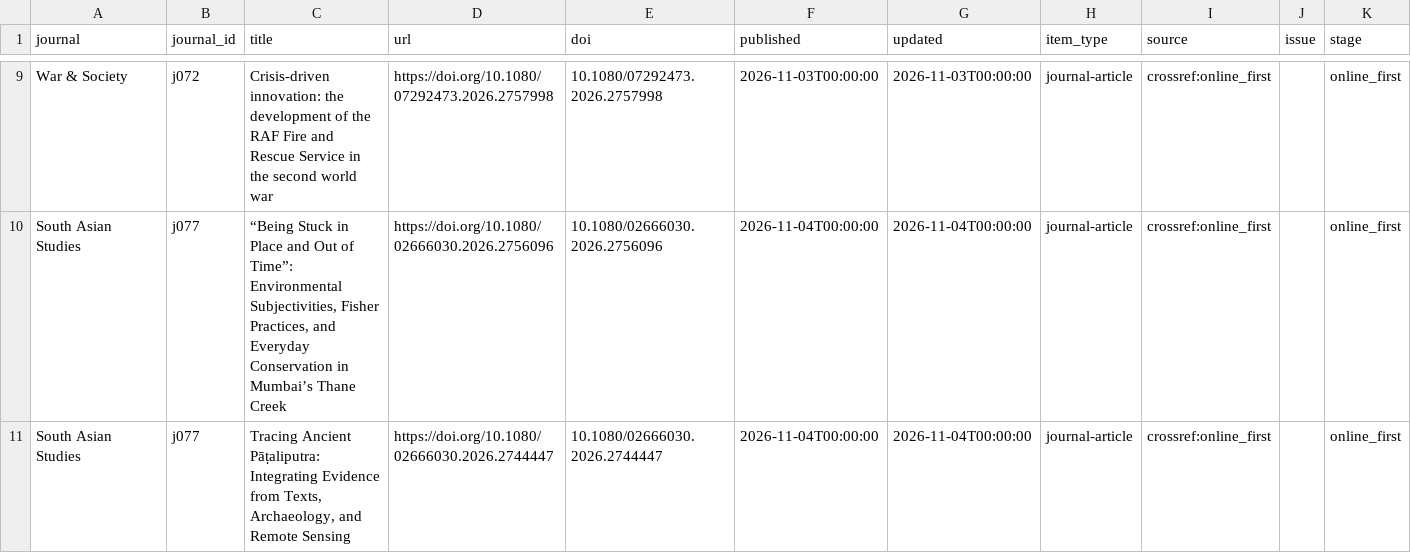
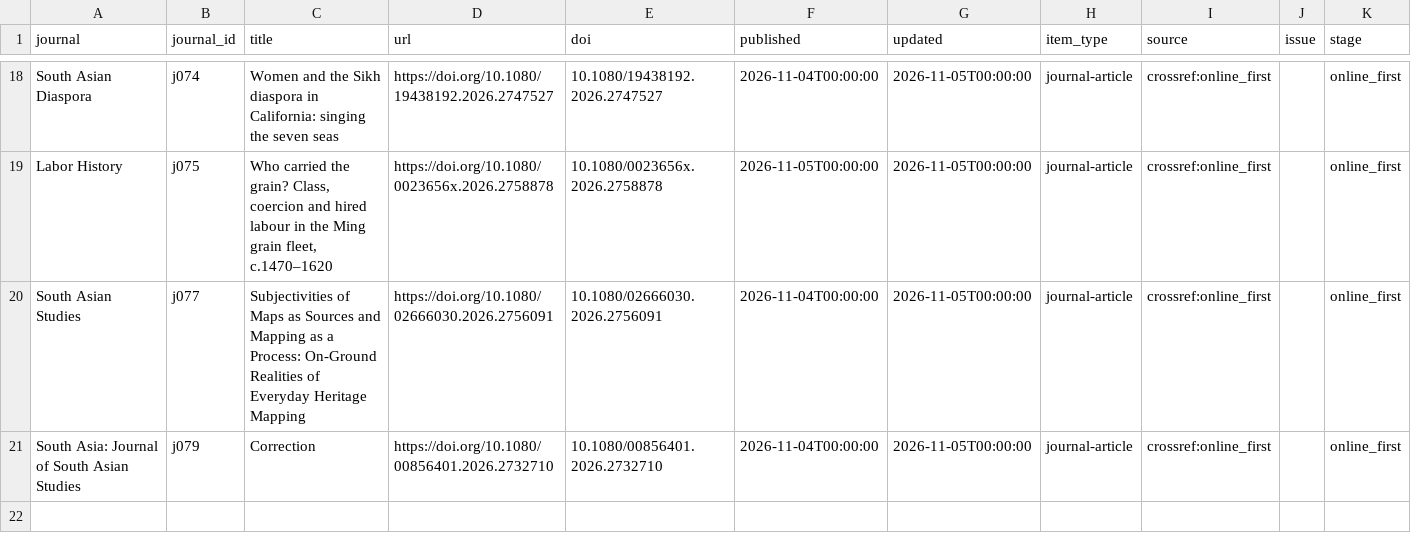
Before and after one commit to himanshuyadav12345/journal-monitor, a CSV file: output/latest.csv, drawn as a sheet; only a part is shown, gaps mark what is left out; addresses are those after the commit; the diff covers the shown part only; the diff names each change by its address in the sheet, - before the commit and + after, or states it on an @@ line.

```diff
--- a/output/latest.csv
+++ b/output/latest.csv
-A18 (journal): War & Society
+A18 (journal): South Asian Diaspora
-B18 (journal_id): j072
+B18 (journal_id): j074
-C18 (title): Crisis-driven innovation: the development of the RAF Fire and Rescue Service in the second world war
+C18 (title): Women and the Sikh diaspora in California: singing the seven seas
-D18 (url): https://doi.org/10.1080/07292473.2026.2757998
+D18 (url): https://doi.org/10.1080/19438192.2026.2747527
-E18 (doi): 10.1080/07292473.2026.2757998
+E18 (doi): 10.1080/19438192.2026.2747527
-F18 (published): 2026-11-03T00:00:00
+F18 (published): 2026-11-04T00:00:00
-G18 (updated): 2026-11-03T00:00:00
+G18 (updated): 2026-11-05T00:00:00
+row 19: Labor History | j075 | Who carried the grain? Class, coercion and hired labour in the Ming grain fleet, c.1470–1620 | https://doi.org/10.1080/0023656x.2026.2758878 | 10.1080/0023656x.2026.2758878 | 2026-11-05T00:00:00 | 2026-11-05T00:00:00 | journal-article | crossref:online_first |  | online_first
-C20 (title): “Being Stuck in Place and Out of Time”: Environmental Subjectivities, Fisher Practices, and Everyday Conservation in Mumbai’s Thane Creek
+C20 (title): Subjectivities of Maps as Sources and Mapping as a Process: On-Ground Realities of Everyday Heritage Mapping
-D20 (url): https://doi.org/10.1080/02666030.2026.2756096
+D20 (url): https://doi.org/10.1080/02666030.2026.2756091
-E20 (doi): 10.1080/02666030.2026.2756096
+E20 (doi): 10.1080/02666030.2026.2756091
-G20:G21 (updated): 2026-11-04T00:00:00
+G20:G21 (updated): 2026-11-05T00:00:00
-A21 (journal): South Asian Studies
+A21 (journal): South Asia: Journal of South Asian Studies
-B21 (journal_id): j077
+B21 (journal_id): j079
-C21 (title): Tracing Ancient Pāṭaliputra: Integrating Evidence from Texts, Archaeology, and Remote Sensing
+C21 (title): Correction
-D21 (url): https://doi.org/10.1080/02666030.2026.2744447
+D21 (url): https://doi.org/10.1080/00856401.2026.2732710
-E21 (doi): 10.1080/02666030.2026.2744447
+E21 (doi): 10.1080/00856401.2026.2732710
```
Also changed, not shown: 15 added rows, 6 removed rows and 7 edited cells elsewhere in this file, 2 other files.
